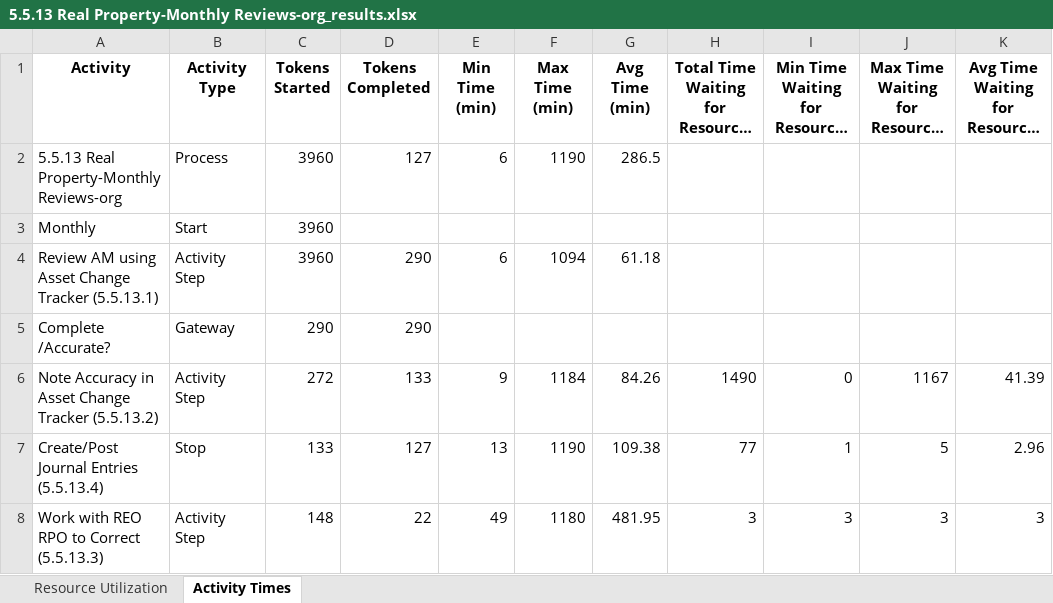
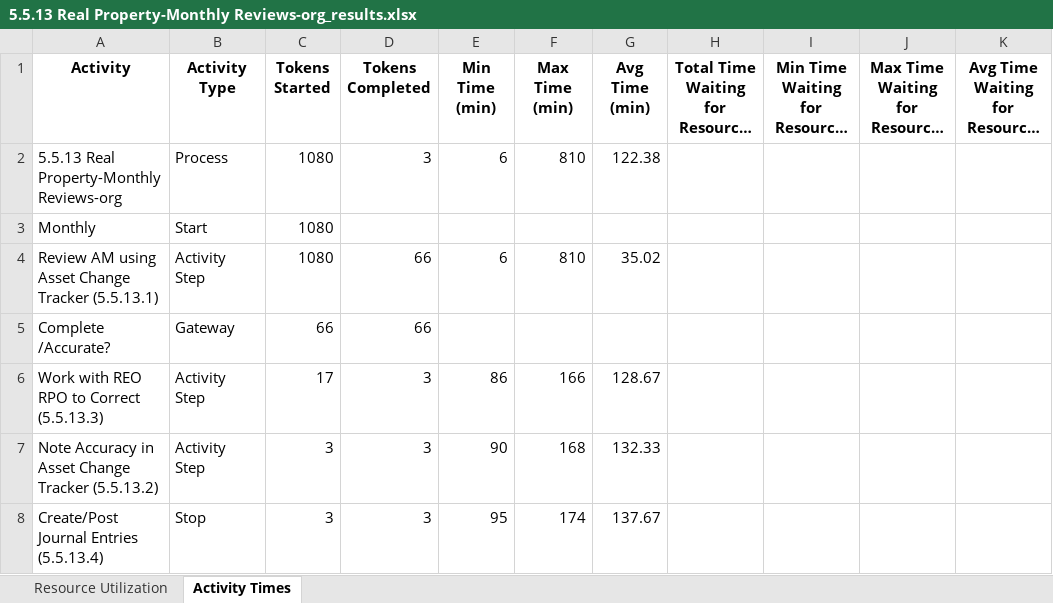
Before and after one commit to kcmclau21122/bizagi_simulations, an Excel workbook: 5.5.13 Real Property-Monthly Reviews-org_results.xlsx, sheet Activity Times, drawn as a sheet; long unchanged cells end in …; values as stored, in another font and other column widths than the file's, no borders; removed rows and columns are numbered as before the commit, all else as after; the diff names each change by its address in the sheet, - before the commit and + after, or states it on an @@ line.

```diff
--- a/5.5.13 Real Property-Monthly Reviews-org_results.xlsx (sheet Activity Times)
+++ b/5.5.13 Real Property-Monthly Reviews-org_results.xlsx (sheet Activity Times)
-C2:C4 (Tokens Started): 3960
+C2:C4 (Tokens Started): 1080
-D2 (Tokens Completed): 127
+D2 (Tokens Completed): 3
-F2 (Max Time (min)): 1190
+F2 (Max Time (min)): 810
-G2 (Avg Time (min)): 286.5
+G2 (Avg Time (min)): 122.38
-D4:D5 (Tokens Completed): 290
+D4:D5 (Tokens Completed): 66
-F4 (Max Time (min)): 1094
+F4 (Max Time (min)): 810
-G4 (Avg Time (min)): 61.18
+G4 (Avg Time (min)): 35.02
-C5 (Tokens Started): 290
+C5 (Tokens Started): 66
+row 6: Work with REO RPO to Correct (5.5.13.3) | Activity Step | 17 | 3 | 86 | 166 | 128.67
-C7 (Tokens Started): 272
+C7 (Tokens Started): 3
-D7 (Tokens Completed): 133
+D7 (Tokens Completed): 3
-E7 (Min Time (min)): 9
+E7 (Min Time (min)): 90
-F7 (Max Time (min)): 1184
+F7 (Max Time (min)): 168
-G7 (Avg Time (min)): 84.26
+G7 (Avg Time (min)): 132.33
-H7: 1490
+H7: (empty)
-I7: 0
+I7: (empty)
-J7: 1167
+J7: (empty)
-K7: 41.39
+K7: (empty)
-C8 (Tokens Started): 133
+C8 (Tokens Started): 3
-D8 (Tokens Completed): 127
+D8 (Tokens Completed): 3
-E8 (Min Time (min)): 13
+E8 (Min Time (min)): 95
-F8 (Max Time (min)): 1190
+F8 (Max Time (min)): 174
-G8 (Avg Time (min)): 109.38
+G8 (Avg Time (min)): 137.67
-H8: 77
+H8: (empty)
-I8: 1
+I8: (empty)
-J8: 5
+J8: (empty)
-K8: 2.96
+K8: (empty)
-row 8: Work with REO RPO to Correct (5.5.13.3) | Activity Step | 148 | 22 | 49 | 1180 | 481.95 | 3 | 3 | 3 | 3
```
Also changed, not shown: sheet Resource Utilization, 8 other files.
